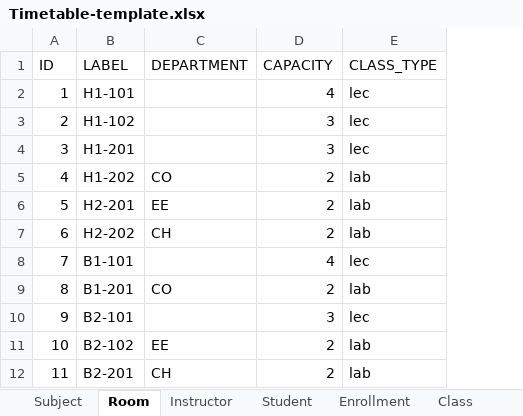
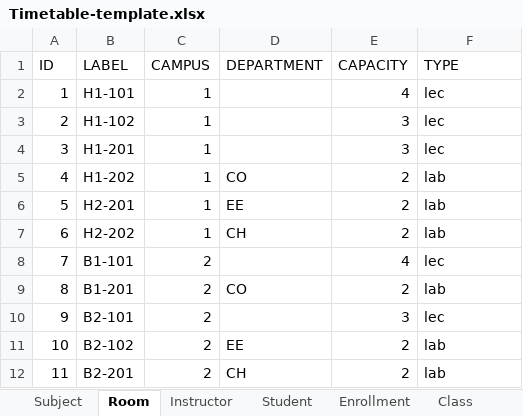
Before and after one commit to lehongduc200115/unitime-do-an, an Excel workbook: Timetable-template.xlsx, sheet Room, drawn as a sheet; values as stored, in another font and other column widths than the file's, no borders; addresses are those after the commit; the diff names each change by its address in the sheet, - before the commit and + after, or states it on an @@ line.

```diff
--- a/Timetable-template.xlsx (sheet Room)
+++ b/Timetable-template.xlsx (sheet Room)
+column C (CAMPUS), rows 2-12: 1 | 1 | 1 | 1 | 1 | 1 | 2 | 2 | 2 | 2 | 2
-F1: CLASS_TYPE
+F1: TYPE
```
Also changed, not shown: sheet NewClass.
